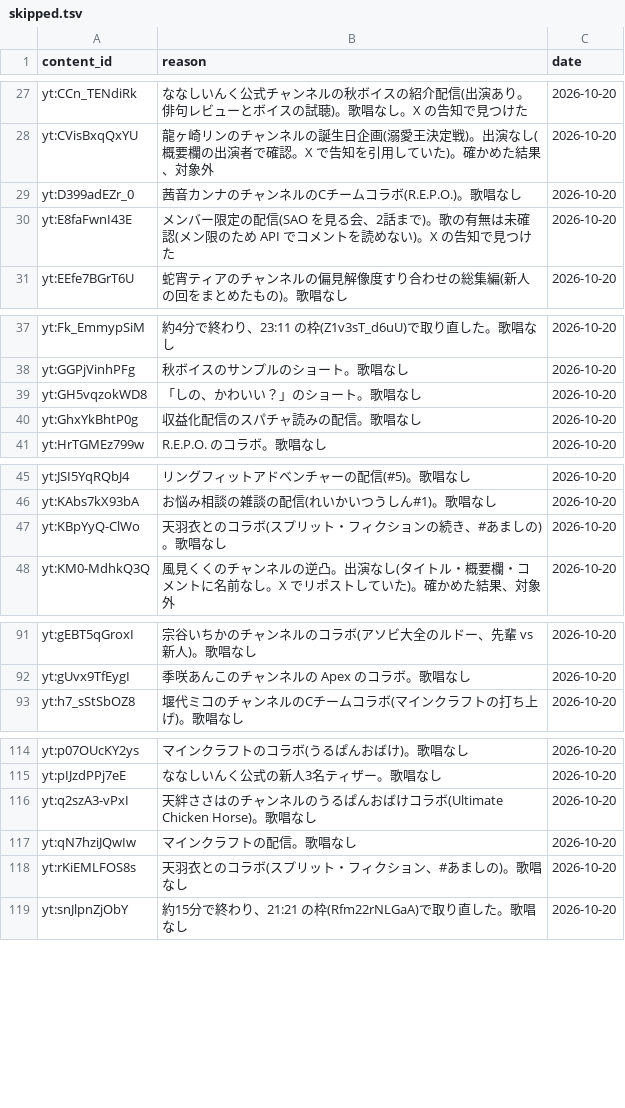
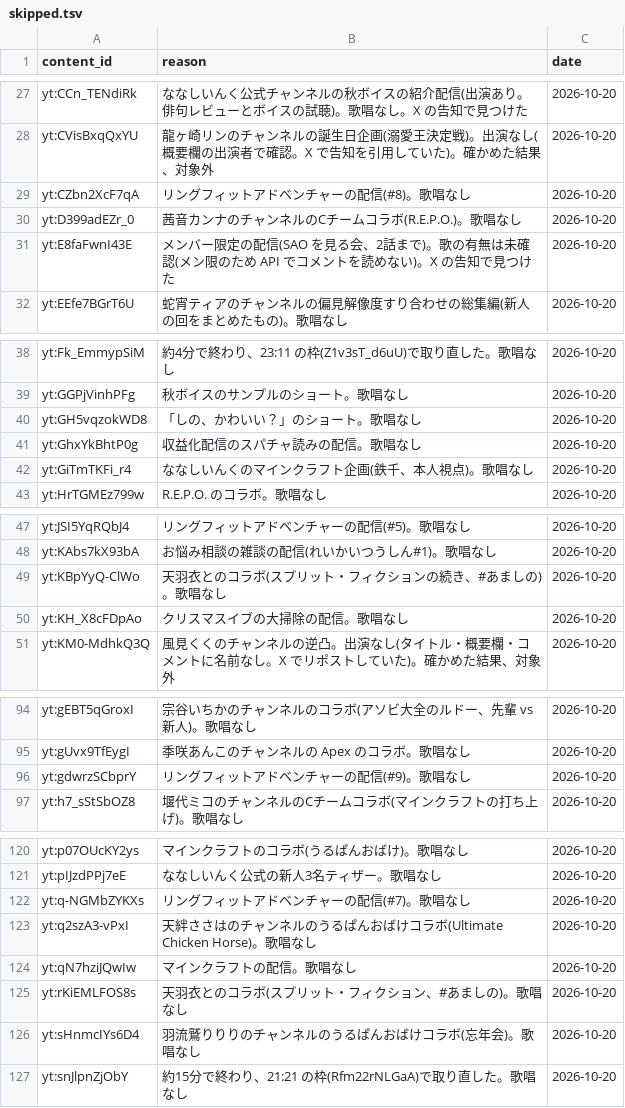
Before and after one commit to kajuen-kajuen/shinoutatime-streamlit, a TSV file: data/ingest/skipped.tsv, drawn as a sheet; only a part is shown, gaps mark what is left out; the diff covers the shown part only; the diff names each change by its address in the sheet, - before the commit and + after, or states it on an @@ line.

```diff
--- a/data/ingest/skipped.tsv
+++ b/data/ingest/skipped.tsv
+row 29: yt:CZbn2XcF7qA | リングフィットアドベンチャーの配信(#8)。歌唱なし | 2026-10-20
+row 42: yt:GiTmTKFi_r4 | ななしいんくのマインクラフト企画(鉄千、本人視点)。歌唱なし | 2026-10-20
+row 50: yt:KH_X8cFDpAo | クリスマスイブの大掃除の配信。歌唱なし | 2026-10-20
+row 96: yt:gdwrzSCbprY | リングフィットアドベンチャーの配信(#9)。歌唱なし | 2026-10-20
+row 122: yt:q-NGMbZYKXs | リングフィットアドベンチャーの配信(#7)。歌唱なし | 2026-10-20
+row 126: yt:sHnmcIYs6D4 | 羽流鷲りりりのチャンネルのうるぱんおばけコラボ(忘年会)。歌唱なし | 2026-10-20
```
Also changed, not shown: 3 added rows elsewhere in this file, data/v2/aliases.tsv, data/v2/artists.tsv, 3 other files.
